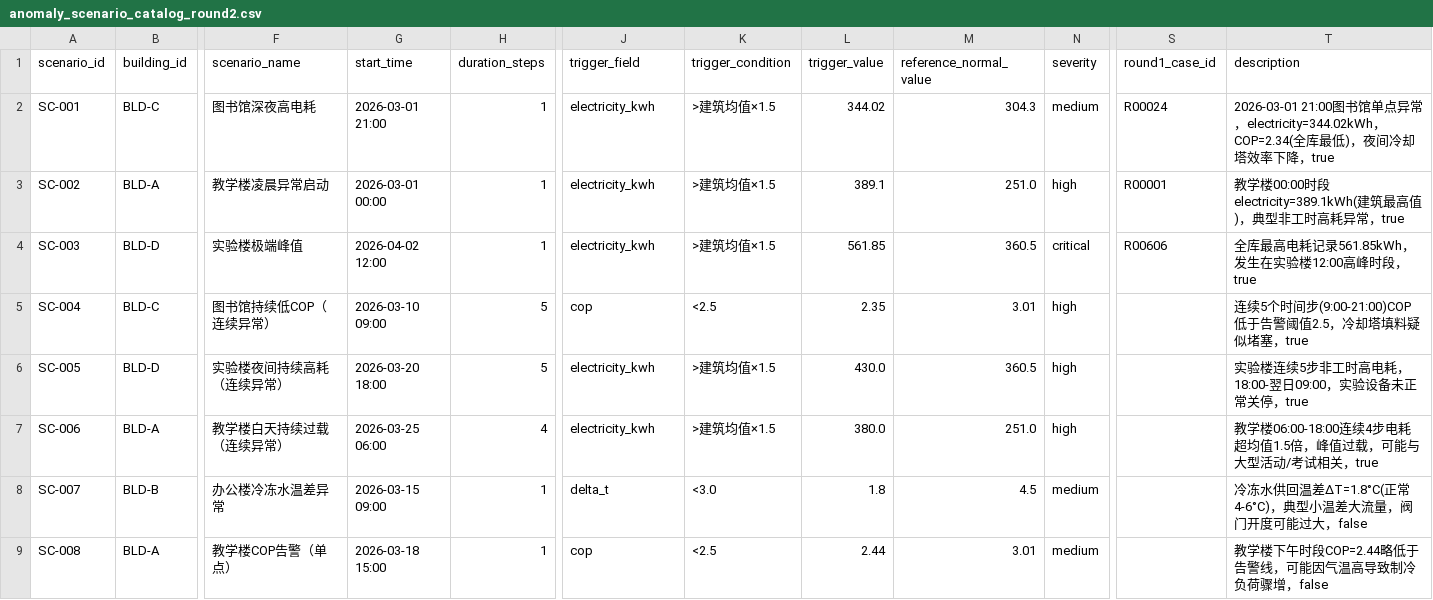
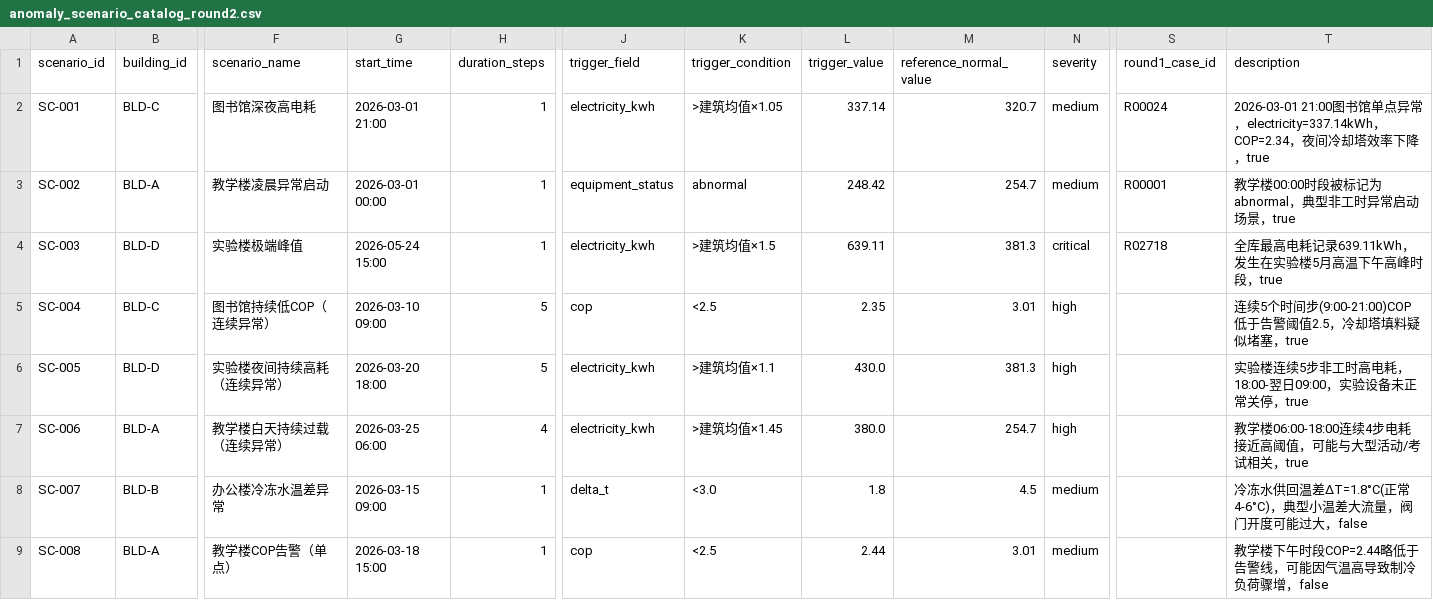
Before and after one commit to ScottBlizzard/building-energy-intelligence-platform, a CSV file: data/processed/anomaly_scenario_catalog_round2.csv, drawn as a sheet; only a part is shown, gaps mark what is left out; the diff covers the shown part only; the diff names each change by its address in the sheet, - before the commit and + after, or states it on an @@ line.

```diff
--- a/data/processed/anomaly_scenario_catalog_round2.csv
+++ b/data/processed/anomaly_scenario_catalog_round2.csv
-K2 (trigger_condition): >建筑均值×1.5
+K2 (trigger_condition): >建筑均值×1.05
-L2 (trigger_value): 344.02
+L2 (trigger_value): 337.14
-M2 (reference_normal_value): 304.3
+M2 (reference_normal_value): 320.7
-T2 (description): …点异常，electricity=344.02kWh，COP=2.34(全库最低)，夜间冷…
+T2 (description): …点异常，electricity=337.14kWh，COP=2.34，夜间冷…
-J3 (trigger_field): electricity_kwh
+J3 (trigger_field): equipment_status
-K3 (trigger_condition): >建筑均值×1.5
+K3 (trigger_condition): abnormal
-L3 (trigger_value): 389.1
+L3 (trigger_value): 248.42
-M3 (reference_normal_value): 251.0
+M3 (reference_normal_value): 254.7
-N3 (severity): high
+N3 (severity): medium
-T3 (description): …楼00:00时段electricity=389.1kWh(建筑最高值)，典型非工时高耗异常，true
+T3 (description): …楼00:00时段被标记为abnormal，典型非工时异常启动场景，true
-G4 (start_time): 2026-04-02 12:00
+G4 (start_time): 2026-05-24 15:00
-L4 (trigger_value): 561.85
+L4 (trigger_value): 639.11
-M4 (reference_normal_value): 360.5
+M4 (reference_normal_value): 381.3
-S4 (round1_case_id): R00606
+S4 (round1_case_id): R02718
-T4 (description): 全库最高电耗记录561.85kWh，发生在实验楼12:00高峰时段，true
+T4 (description): 全库最高电耗记录639.11kWh，发生在实验楼5月高温下午高峰时段，true
-K6 (trigger_condition): >建筑均值×1.5
+K6 (trigger_condition): >建筑均值×1.1
-M6 (reference_normal_value): 360.5
+M6 (reference_normal_value): 381.3
-K7 (trigger_condition): >建筑均值×1.5
+K7 (trigger_condition): >建筑均值×1.45
-M7 (reference_normal_value): 251.0
+M7 (reference_normal_value): 254.7
-T7 (description): …4步电耗超均值1.5倍，峰值过载，可能与…
+T7 (description): …4步电耗接近高阈值，可能与…
```
Also changed, not shown: 5 edited cells elsewhere in this file, data/processed/building_profile_reference_round2.csv, data/processed/qa_evaluation_set_round2.csv, 57 other files.
